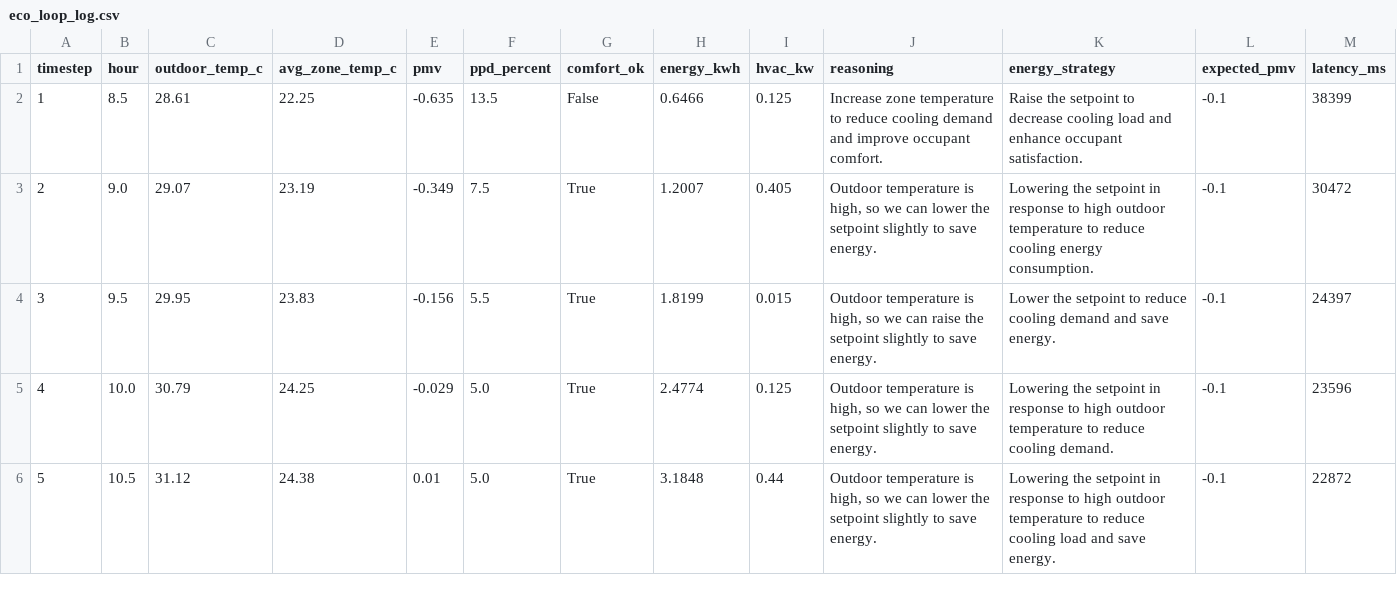
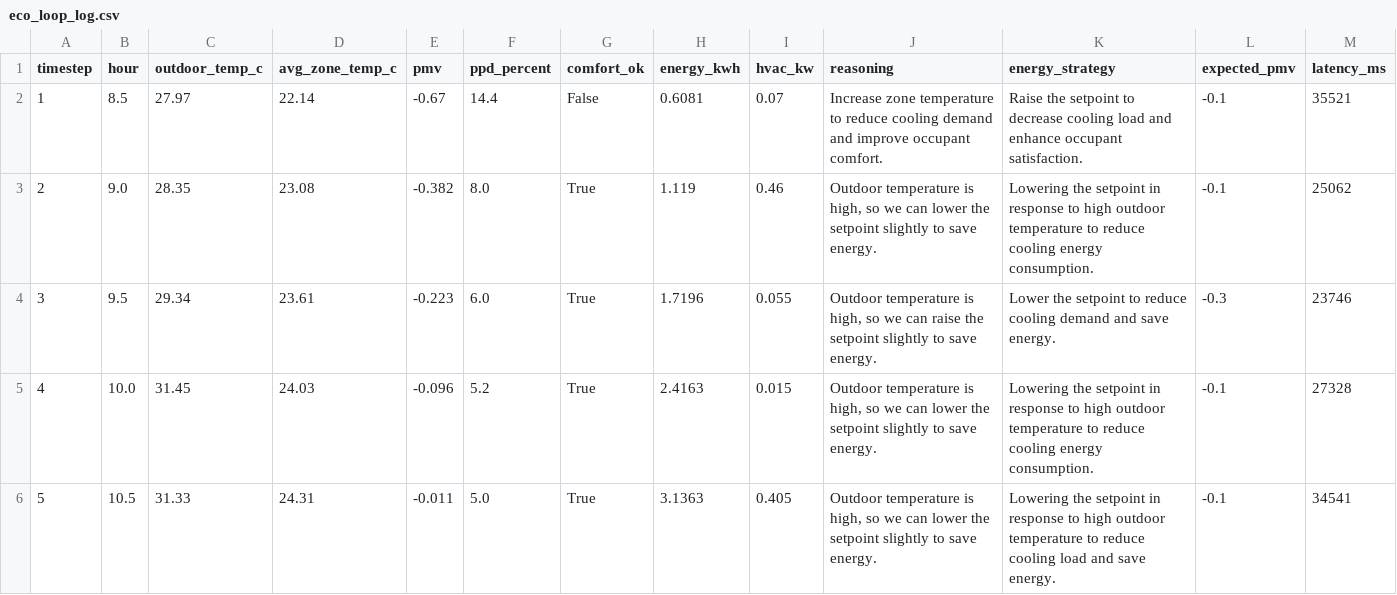
Before and after one commit to harsh7675879590/ECO_LOOP, a CSV file: eco-loop-agents/eco_loop_log.csv, drawn as a sheet; only a part is shown; the diff names each change by its address in the sheet, - before the commit and + after, or states it on an @@ line.

```diff
--- a/eco-loop-agents/eco_loop_log.csv
+++ b/eco-loop-agents/eco_loop_log.csv
-C2 (outdoor_temp_c): 28.61
+C2 (outdoor_temp_c): 27.97
-D2 (avg_zone_temp_c): 22.25
+D2 (avg_zone_temp_c): 22.14
-E2 (pmv): -0.635
+E2 (pmv): -0.67
-F2 (ppd_percent): 13.5
+F2 (ppd_percent): 14.4
-H2 (energy_kwh): 0.6466
+H2 (energy_kwh): 0.6081
-I2 (hvac_kw): 0.125
+I2 (hvac_kw): 0.07
-M2 (latency_ms): 38399
+M2 (latency_ms): 35521
-C3 (outdoor_temp_c): 29.07
+C3 (outdoor_temp_c): 28.35
-D3 (avg_zone_temp_c): 23.19
+D3 (avg_zone_temp_c): 23.08
-E3 (pmv): -0.349
+E3 (pmv): -0.382
-F3 (ppd_percent): 7.5
+F3 (ppd_percent): 8.0
-H3 (energy_kwh): 1.2007
+H3 (energy_kwh): 1.119
-I3 (hvac_kw): 0.405
+I3 (hvac_kw): 0.46
-M3 (latency_ms): 30472
+M3 (latency_ms): 25062
-C4 (outdoor_temp_c): 29.95
+C4 (outdoor_temp_c): 29.34
-D4 (avg_zone_temp_c): 23.83
+D4 (avg_zone_temp_c): 23.61
-E4 (pmv): -0.156
+E4 (pmv): -0.223
-F4 (ppd_percent): 5.5
+F4 (ppd_percent): 6.0
-H4 (energy_kwh): 1.8199
+H4 (energy_kwh): 1.7196
-I4 (hvac_kw): 0.015
+I4 (hvac_kw): 0.055
-L4 (expected_pmv): -0.1
+L4 (expected_pmv): -0.3
-M4 (latency_ms): 24397
+M4 (latency_ms): 23746
-C5 (outdoor_temp_c): 30.79
+C5 (outdoor_temp_c): 31.45
-D5 (avg_zone_temp_c): 24.25
+D5 (avg_zone_temp_c): 24.03
-E5 (pmv): -0.029
+E5 (pmv): -0.096
-F5 (ppd_percent): 5.0
+F5 (ppd_percent): 5.2
-H5 (energy_kwh): 2.4774
+H5 (energy_kwh): 2.4163
-I5 (hvac_kw): 0.125
+I5 (hvac_kw): 0.015
-K5 (energy_strategy): …reduce cooling demand.
+K5 (energy_strategy): …reduce cooling energy consumption.
-M5 (latency_ms): 23596
+M5 (latency_ms): 27328
-C6 (outdoor_temp_c): 31.12
+C6 (outdoor_temp_c): 31.33
-D6 (avg_zone_temp_c): 24.38
+D6 (avg_zone_temp_c): 24.31
-E6 (pmv): 0.01
+E6 (pmv): -0.011
-H6 (energy_kwh): 3.1848
+H6 (energy_kwh): 3.1363
-I6 (hvac_kw): 0.44
+I6 (hvac_kw): 0.405
-M6 (latency_ms): 22872
+M6 (latency_ms): 34541
```
Also changed, not shown: eco-loop-agents/baseline_results.csv, 5 other files.
